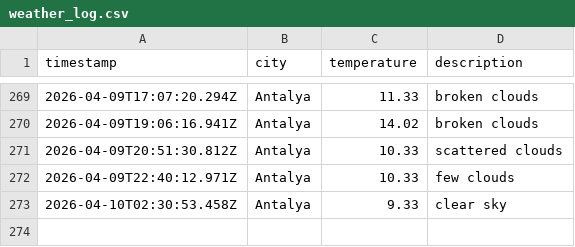
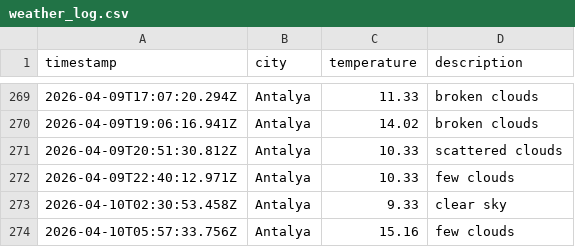
Before and after one commit to Mohab-Khalifa/weatherAppJS, a CSV file: data/weather_log.csv, drawn as a sheet; only a part is shown, gaps mark what is left out; the diff names each change by its address in the sheet, - before the commit and + after, or states it on an @@ line.

```diff
--- a/data/weather_log.csv
+++ b/data/weather_log.csv
+row 274: 2026-04-10T05:57:33.756Z | Antalya | 15.16 | few clouds
```
Also changed, not shown: 1 other file.
